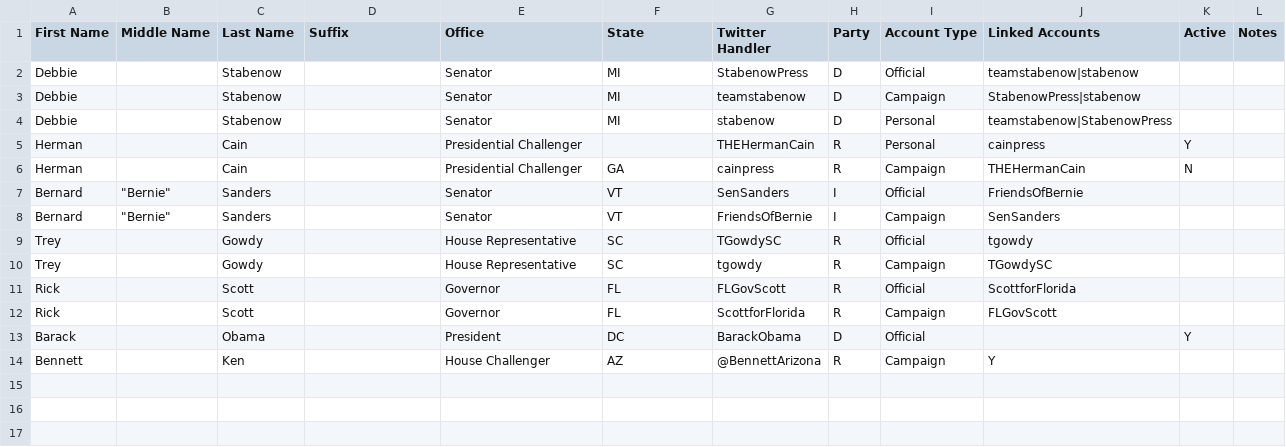
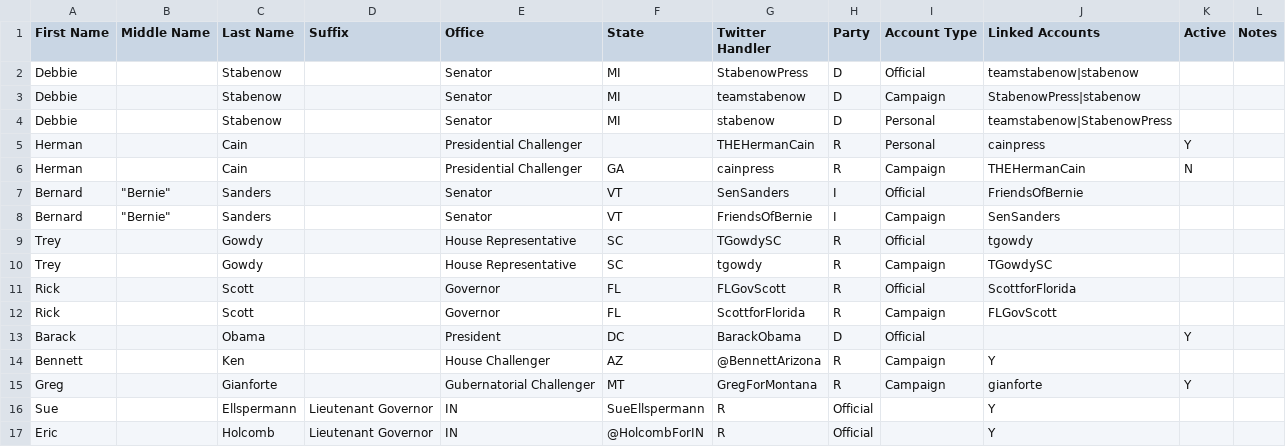
Before and after one commit to sunlightlabs/politwoops-data, a CSV file: accounts.csv, drawn as a sheet; the diff names each change by its address in the sheet, - before the commit and + after, or states it on an @@ line.

Commit message:
Update accounts.csv

```diff
--- a/accounts.csv
+++ b/accounts.csv
+row 15: Greg |  | Gianforte |  | Gubernatorial Challenger | MT | GregForMontana | R | Campaign | gianforte | Y
+row 16: Sue |  | Ellspermann | Lieutenant Governor | IN | SueEllspermann | R | Official |  | Y
+row 17: Eric |  | Holcomb | Lieutenant Governor | IN | @HolcombForIN | R | Official |  | Y
```
